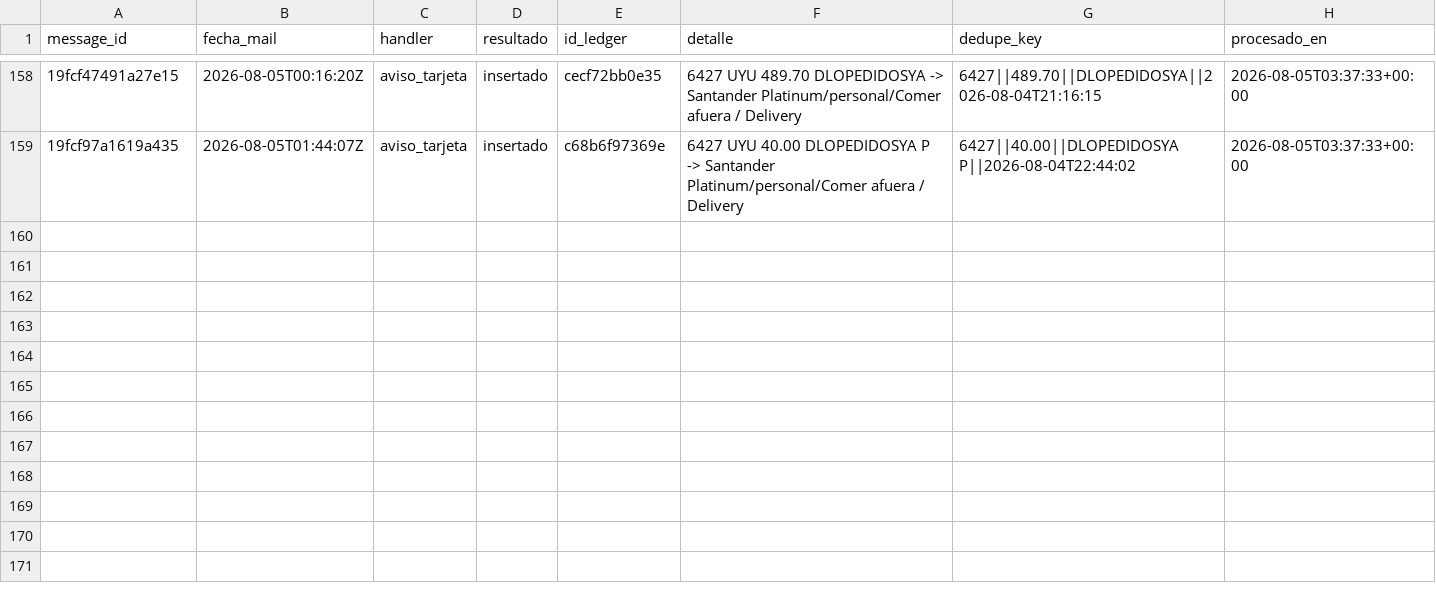
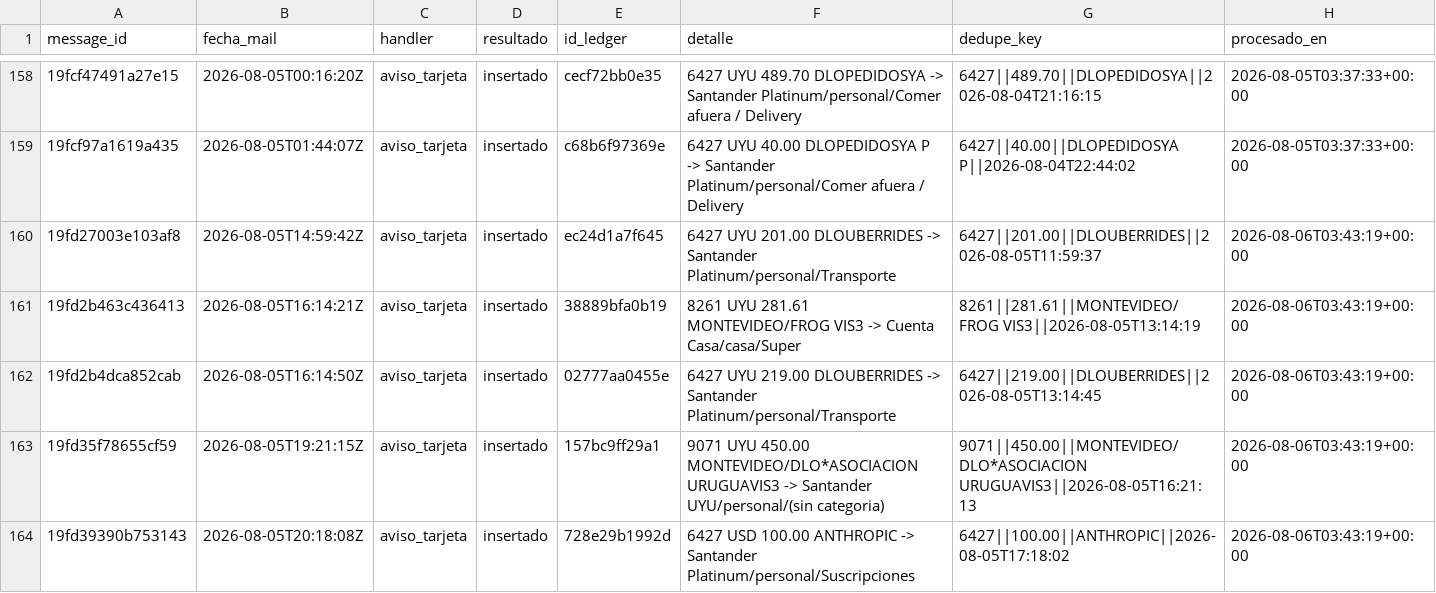
Before and after one commit to joacoguerrae/registro-gastos, a CSV file: data/staging/procesados.csv, drawn as a sheet; only a part is shown, gaps mark what is left out.

```diff
--- a/data/staging/procesados.csv
+++ b/data/staging/procesados.csv
@@ -159 +159,6 @@ message_id,fecha_mail,handler,resultado,id_ledger,detalle,dedupe_key,procesado_e
 19fcf97a1619a435,2026-08-05T01:44:07Z,aviso_tarjeta,insertado,c68b6f97369e,6427 UYU 40.00 DLOPEDIDOSYA P -> Santander Platinum/personal/Comer afuera / Delivery,6427||40.00||DLOPEDIDOSYA P||2026-08-04T22:44:02,2026-08-05T03:37:33+00:00
+19fd27003e103af8,2026-08-05T14:59:42Z,aviso_tarjeta,insertado,ec24d1a7f645,6427 UYU 201.00 DLOUBERRIDES -> Santander Platinum/personal/Transporte,6427||201.00||DLOUBERRIDES||2026-08-05T11:59:37,2026-08-06T03:43:19+00:00
+19fd2b463c436413,2026-08-05T16:14:21Z,aviso_tarjeta,insertado,38889bfa0b19,8261 UYU 281.61 MONTEVIDEO/FROG VIS3 -> Cuenta Casa/casa/Super,8261||281.61||MONTEVIDEO/FROG VIS3||2026-08-05T13:14:19,2026-08-06T03:43:19+00:00
+19fd2b4dca852cab,2026-08-05T16:14:50Z,aviso_tarjeta,insertado,02777aa0455e,6427 UYU 219.00 DLOUBERRIDES -> Santander Platinum/personal/Transporte,6427||219.00||DLOUBERRIDES||2026-08-05T13:14:45,2026-08-06T03:43:19+00:00
+19fd35f78655cf59,2026-08-05T19:21:15Z,aviso_tarjeta,insertado,157bc9ff29a1,9071 UYU 450.00 MONTEVIDEO/DLO*ASOCIACION URUGUAVIS3 -> Santander UYU/personal/(sin categoria),9071||450.00||MONTEVIDEO/DLO*ASOCIACION URUGUAVIS3||2026-08-05T16:21:13,2026-08-06T03:43:19+00:00
+19fd39390b753143,2026-08-05T20:18:08Z,aviso_tarjeta,insertado,728e29b1992d,6427 USD 100.00 ANTHROPIC -> Santander Platinum/personal/Suscripciones,6427||100.00||ANTHROPIC||2026-08-05T17:18:02,2026-08-06T03:43:19+00:00
```
Also changed, not shown: data/ledger.csv, data/pendientes.csv, 13 other files.
